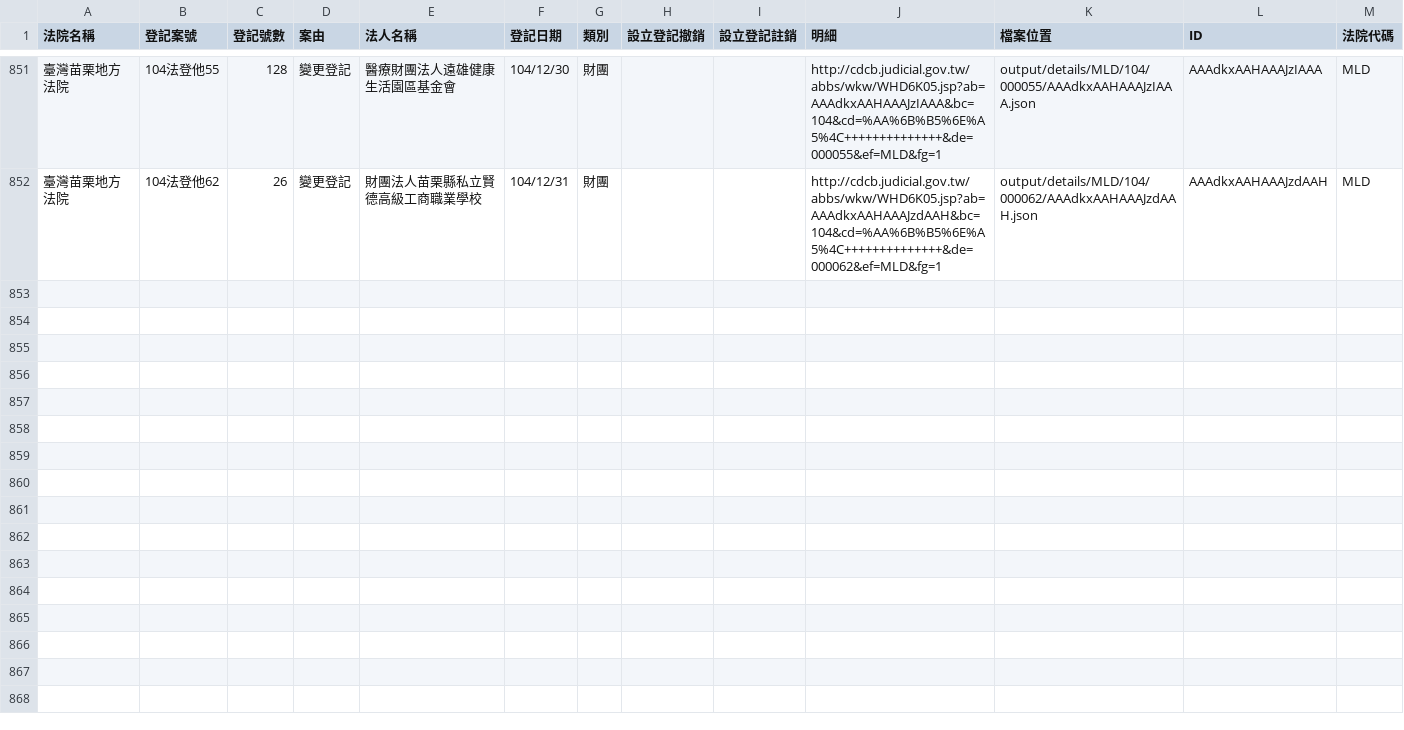
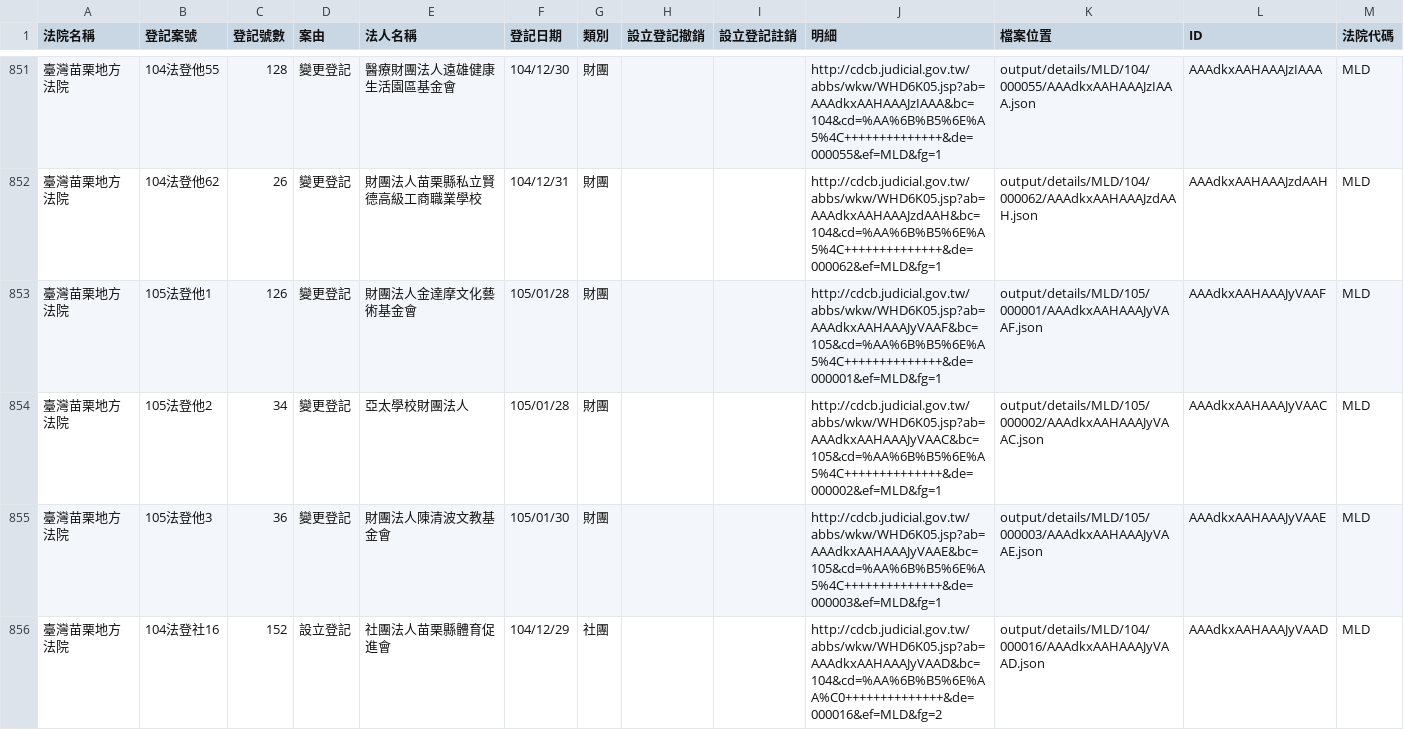
Before and after one commit to taichunmin/foundationtw, a CSV file: output/lists/MLD.csv, drawn as a sheet; only a part is shown, gaps mark what is left out; the diff names each change by its address in the sheet, - before the commit and + after, or states it on an @@ line.

Commit message:
update datasets @ 2016-01-31 02:00:01

```diff
--- a/output/lists/MLD.csv
+++ b/output/lists/MLD.csv
+row 853: 臺灣苗栗地方法院 | 105法登他1 | 126 | 變更登記 | 財團法人金達摩文化藝術基金會 | 105/01/28 | 財團 |  |  | http://cdcb.judicial.gov.tw/abbs/wkw/WHD6K05.jsp?ab=AAAdkxAAHAAAJyVAAF&bc=105&cd=%AA%6B%B5%6E%A5%4C++++++++++++++&de=000001&ef=MLD&fg=1 | output/details/MLD/105/000001/AAAdkxAAHAAAJyVAAF.json | AAAdkxAAHAAAJyVAAF | MLD
+row 854: 臺灣苗栗地方法院 | 105法登他2 | 34 | 變更登記 | 亞太學校財團法人 | 105/01/28 | 財團 |  |  | http://cdcb.judicial.gov.tw/abbs/wkw/WHD6K05.jsp?ab=AAAdkxAAHAAAJyVAAC&bc=105&cd=%AA%6B%B5%6E%A5%4C++++++++++++++&de=000002&ef=MLD&fg=1 | output/details/MLD/105/000002/AAAdkxAAHAAAJyVAAC.json | AAAdkxAAHAAAJyVAAC | MLD
+row 855: 臺灣苗栗地方法院 | 105法登他3 | 36 | 變更登記 | 財團法人陳清波文教基金會 | 105/01/30 | 財團 |  |  | http://cdcb.judicial.gov.tw/abbs/wkw/WHD6K05.jsp?ab=AAAdkxAAHAAAJyVAAE&bc=105&cd=%AA%6B%B5%6E%A5%4C++++++++++++++&de=000003&ef=MLD&fg=1 | output/details/MLD/105/000003/AAAdkxAAHAAAJyVAAE.json | AAAdkxAAHAAAJyVAAE | MLD
+row 856: 臺灣苗栗地方法院 | 104法登社16 | 152 | 設立登記 | 社團法人苗栗縣體育促進會 | 104/12/29 | 社團 |  |  | http://cdcb.judicial.gov.tw/abbs/wkw/WHD6K05.jsp?ab=AAAdkxAAHAAAJyVAAD&bc=104&cd=%AA%6B%B5%6E%AA%C0++++++++++++++&de=000016&ef=MLD&fg=2 | output/details/MLD/104/000016/AAAdkxAAHAAAJyVAAD.json | AAAdkxAAHAAAJyVAAD | MLD
```
Also changed, not shown: output/lists/HLD.csv, output/lists/ILD.csv, 16 other files.
